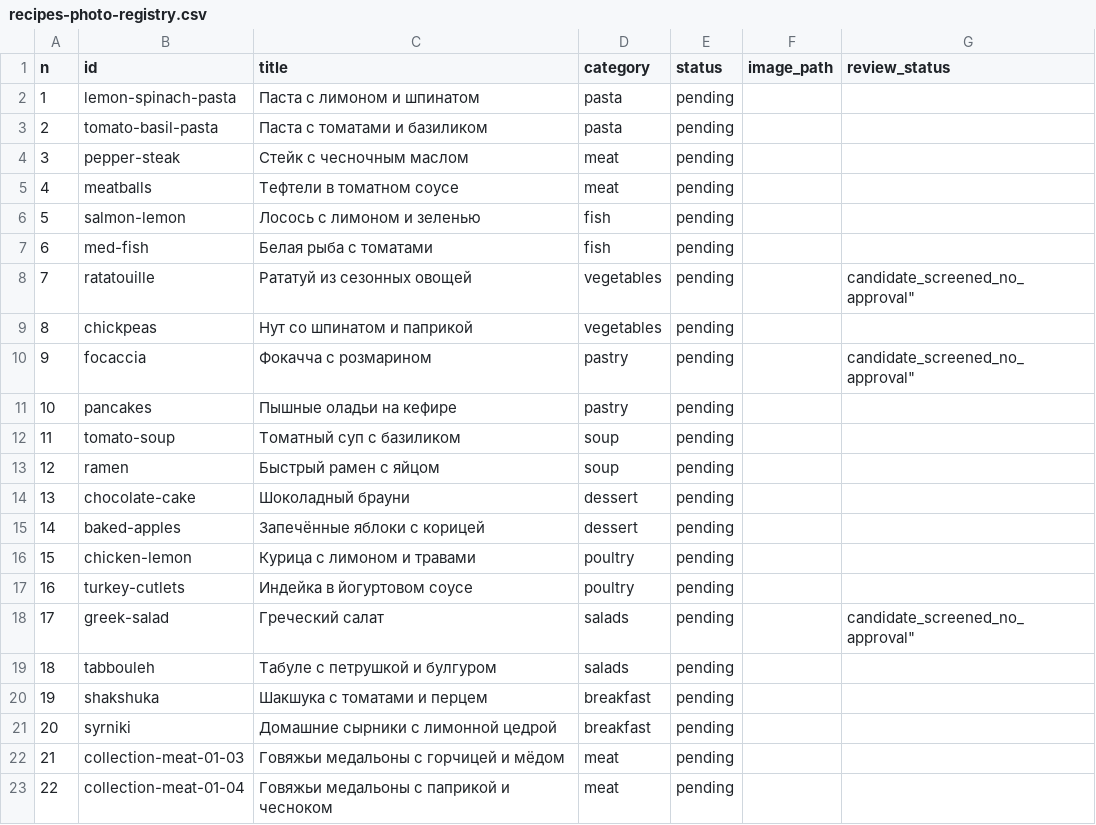
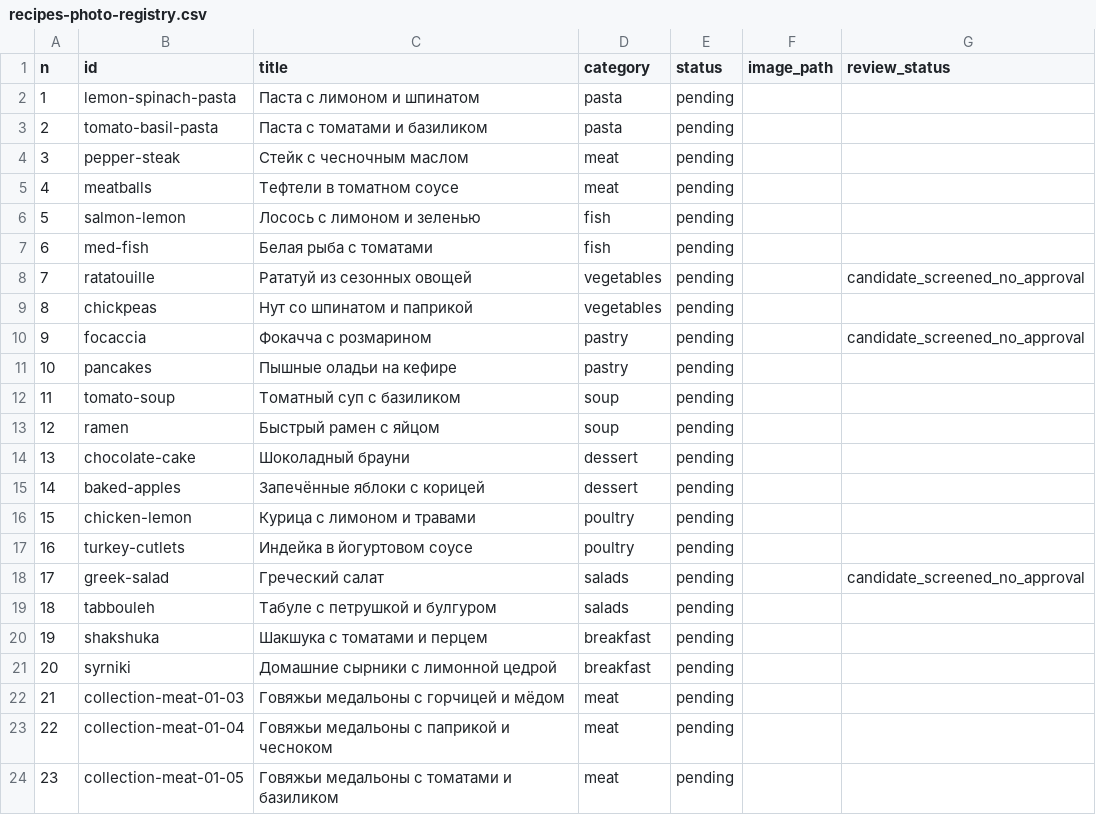
Before and after one commit to semen89852698936-create/snachala-uzhin, a CSV file: photo-library/recipes-photo-registry.csv, drawn as a sheet; only a part is shown; the shorter side is filled out with more unchanged rows.

Commit message:
Correct quoted review-status CSV field and verify all 1001 rows

```diff
--- a/photo-library/recipes-photo-registry.csv
+++ b/photo-library/recipes-photo-registry.csv
@@ -7,5 +7,5 @@ n,id,title,category,status,image_path,review_status
 "6","med-fish","Белая рыба с томатами","fish","pending","",""
-"7","ratatouille","Рататуй из сезонных овощей","vegetables","pending","",candidate_screened_no_approval"
+"7","ratatouille","Рататуй из сезонных овощей","vegetables","pending","","candidate_screened_no_approval"
 "8","chickpeas","Нут со шпинатом и паприкой","vegetables","pending","",""
-"9","focaccia","Фокачча с розмарином","pastry","pending","",candidate_screened_no_approval"
+"9","focaccia","Фокачча с розмарином","pastry","pending","","candidate_screened_no_approval"
 "10","pancakes","Пышные оладьи на кефире","pastry","pending","",""
@@ -17,3 +17,3 @@ n,id,title,category,status,image_path,review_status
 "16","turkey-cutlets","Индейка в йогуртовом соусе","poultry","pending","",""
-"17","greek-salad","Греческий салат","salads","pending","",candidate_screened_no_approval"
+"17","greek-salad","Греческий салат","salads","pending","","candidate_screened_no_approval"
 "18","tabbouleh","Табуле с петрушкой и булгуром","salads","pending","",""
```
